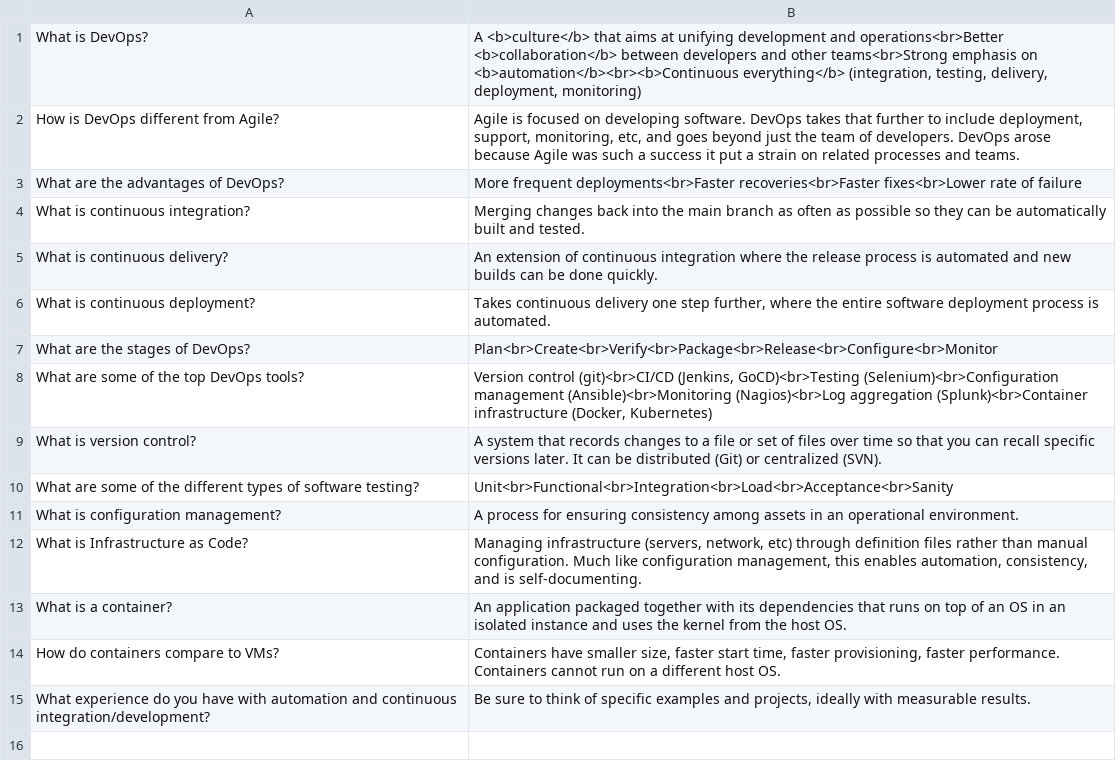
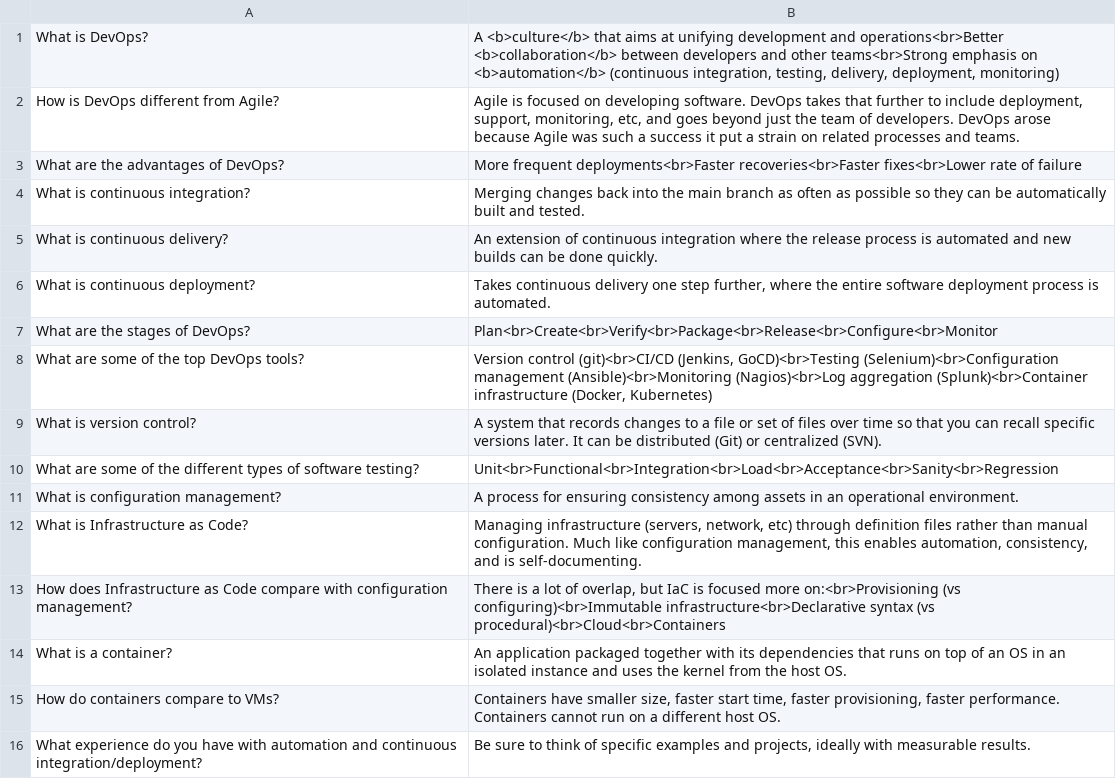
Before and after one commit to bmaupin/arabic-vocabulary, a CSV file: devops/devops.csv, drawn as a sheet.

Commit message:
Update a few questions and add another for IaC

```diff
--- a/devops/devops.csv
+++ b/devops/devops.csv
@@ -1,2 +1,2 @@
-"What is DevOps?","A <b>culture</b> that aims at unifying development and operations<br>Better <b>collaboration</b> between developers and other teams<br>Strong emphasis on <b>automation</b><br><b>Continuous everything</b> (integration, testing, delivery, deployment, monitoring)"
+"What is DevOps?","A <b>culture</b> that aims at unifying development and operations<br>Better <b>collaboration</b> between developers and other teams<br>Strong emphasis on <b>automation</b> (continuous integration, testing, delivery, deployment, monitoring)"
 "How is DevOps different from Agile?","Agile is focused on developing software. DevOps takes that further to include deployment, support, monitoring, etc, and goes beyond just the team of developers. DevOps arose because Agile was such a success it put a strain on related processes and teams."
@@ -9,7 +9,8 @@
 "What is version control?","A system that records changes to a file or set of files over time so that you can recall specific versions later. It can be distributed (Git) or centralized (SVN)."
-"What are some of the different types of software testing?","Unit<br>Functional<br>Integration<br>Load<br>Acceptance<br>Sanity"
+"What are some of the different types of software testing?","Unit<br>Functional<br>Integration<br>Load<br>Acceptance<br>Sanity<br>Regression"
 "What is configuration management?","A process for ensuring consistency among assets in an operational environment."
 "What is Infrastructure as Code?","Managing infrastructure (servers, network, etc) through definition files rather than manual configuration. Much like configuration management, this enables automation, consistency, and is self-documenting."
+"How does Infrastructure as Code compare with configuration management?","There is a lot of overlap, but IaC is focused more on:<br>Provisioning (vs configuring)<br>Immutable infrastructure<br>Declarative syntax (vs procedural)<br>Cloud<br>Containers"
 "What is a container?","An application packaged together with its dependencies that runs on top of an OS in an isolated instance and uses the kernel from the host OS."
 "How do containers compare to VMs?","Containers have smaller size, faster start time, faster provisioning, faster performance. Containers cannot run on a different host OS."
-"What experience do you have with automation and continuous integration/development?","Be sure to think of specific examples and projects, ideally with measurable results."
+"What experience do you have with automation and continuous integration/deployment?","Be sure to think of specific examples and projects, ideally with measurable results."
```
